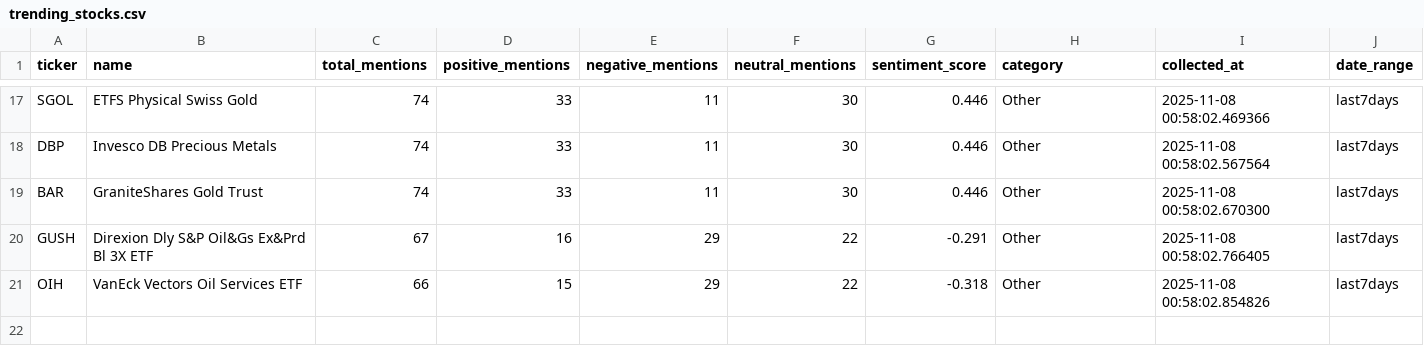
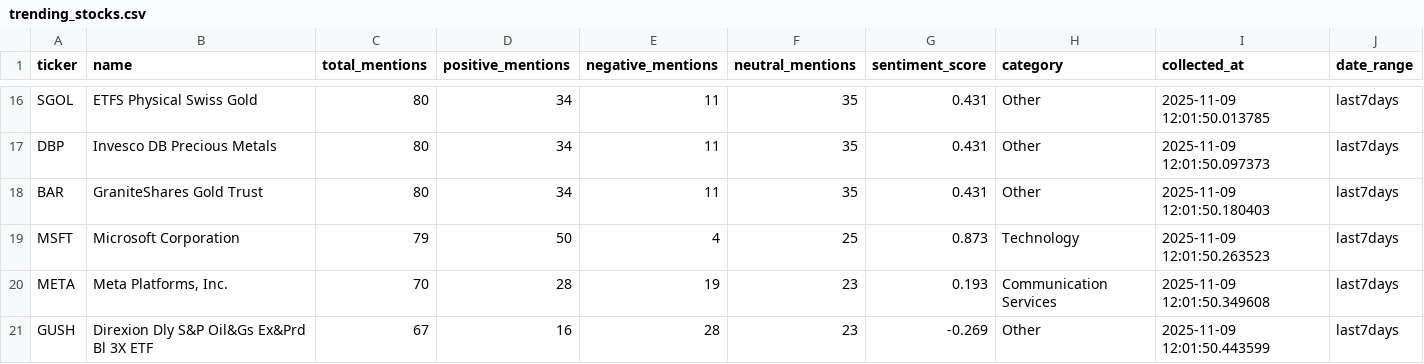
Before and after one commit to saieeshv/Sentiment-Analysis-G1, a CSV file: data/trending_stocks.csv, drawn as a sheet; only a part is shown, gaps mark what is left out; removed rows and columns are numbered as before the commit, all else as after; the diff covers the shown part only; the diff names each change by its address in the sheet, - before the commit and + after, or states it on an @@ line.

```diff
--- a/data/trending_stocks.csv
+++ b/data/trending_stocks.csv
-C16:C18 (total_mentions): 74
+C16:C18 (total_mentions): 80
-D16:D18 (positive_mentions): 33
+D16:D18 (positive_mentions): 34
-F16:F18 (neutral_mentions): 30
+F16:F18 (neutral_mentions): 35
-G16:G18 (sentiment_score): 0.446
+G16:G18 (sentiment_score): 0.431
-I16 (collected_at): 2025-11-08 00:58:02.469366
+I16 (collected_at): 2025-11-09 12:01:50.013785
-I17 (collected_at): 2025-11-08 00:58:02.567564
+I17 (collected_at): 2025-11-09 12:01:50.097373
-I18 (collected_at): 2025-11-08 00:58:02.670300
+I18 (collected_at): 2025-11-09 12:01:50.180403
+row 19: MSFT | Microsoft Corporation | 79 | 50 | 4 | 25 | 0.873 | Technology | 2025-11-09 12:01:50.263523 | last7days
+row 20: META | Meta Platforms, Inc. | 70 | 28 | 19 | 23 | 0.193 | Communication Services | 2025-11-09 12:01:50.349608 | last7days
-E21 (negative_mentions): 29
+E21 (negative_mentions): 28
-F21 (neutral_mentions): 22
+F21 (neutral_mentions): 23
-G21 (sentiment_score): -0.291
+G21 (sentiment_score): -0.269
-I21 (collected_at): 2025-11-08 00:58:02.766405
+I21 (collected_at): 2025-11-09 12:01:50.443599
-row 21: OIH | VanEck Vectors Oil Services ETF | 66 | 15 | 29 | 22 | -0.318 | Other | 2025-11-08 00:58:02.854826 | last7days
```
Also changed, not shown: 1 added row, 2 removed rows and 75 edited cells elsewhere in this file, data/stock_data.csv, 17 other files.
